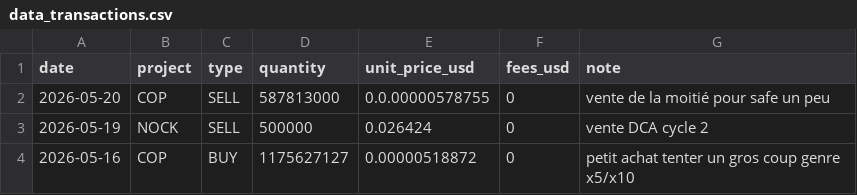
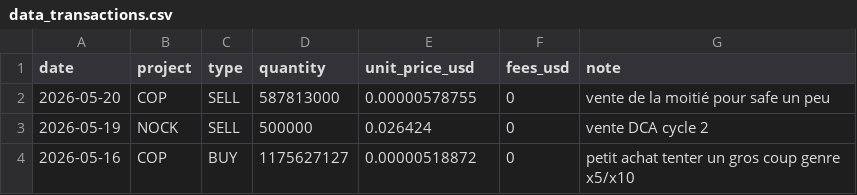
Before and after one commit to bwminingae/portfolio, a CSV file: data_transactions.csv, drawn as a sheet; only a part is shown.

Commit message:
Update data_transactions.csv

```diff
--- a/data_transactions.csv
+++ b/data_transactions.csv
@@ -1,3 +1,3 @@
 date,project,type,quantity,unit_price_usd,fees_usd,note
-2026-05-20,COP,SELL,587813000,0.0.00000578755,0,vente de la moitié pour safe un peu
+2026-05-20,COP,SELL,587813000,0.00000578755,0,vente de la moitié pour safe un peu
 2026-05-19,NOCK,SELL,500000,0.026424,0,vente DCA cycle 2
```
